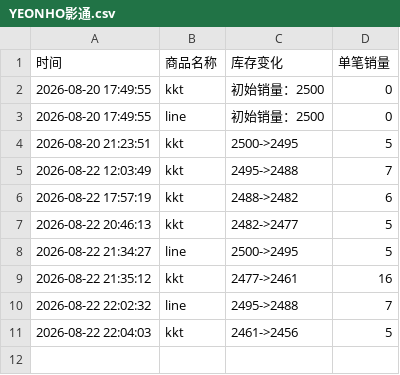
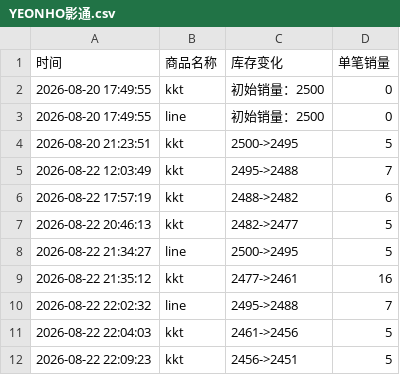
Before and after one commit to Juineii/verivery_md0822, a CSV file: YEONHO影通.csv, drawn as a sheet; the diff names each change by its address in the sheet, - before the commit and + after, or states it on an @@ line.

Commit message:
自动更新数据 2026-08-22 22:10:17

```diff
--- a/YEONHO影通.csv
+++ b/YEONHO影通.csv
+row 12: 2026-08-22 22:09:23 | kkt | 2456->2451 | 5
```
